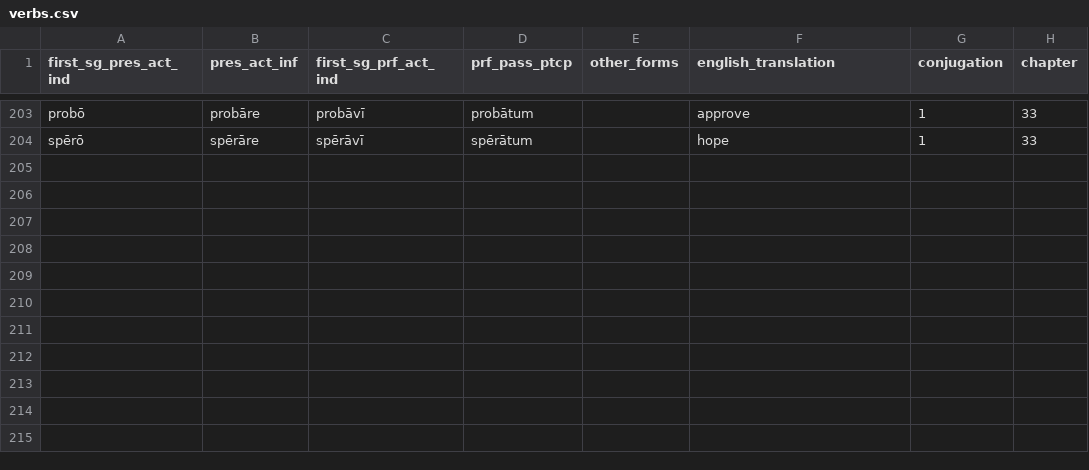
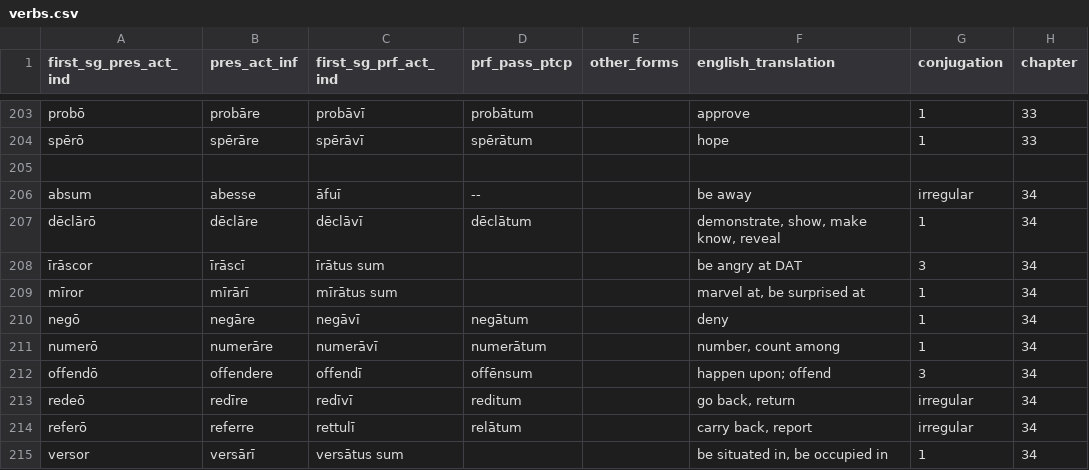
Before and after one commit to liujip0/latin-vocab, a CSV file: app/vocablists/verbs.csv, drawn as a sheet; only a part is shown, gaps mark what is left out; the diff names each change by its address in the sheet, - before the commit and + after, or states it on an @@ line.

```diff
--- a/app/vocablists/verbs.csv
+++ b/app/vocablists/verbs.csv
+row 205: (empty)
+row 206: absum | abesse | āfuī | -- |  | be away | irregular | 34
+row 207: dēclārō | dēclāre | dēclāvī | dēclātum |  | demonstrate, show, make know, reveal | 1 | 34
+row 208: īrāscor | īrāscī | īrātus sum |  |  | be angry at DAT | 3 | 34
+row 209: mīror | mīrārī | mīrātus sum |  |  | marvel at, be surprised at | 1 | 34
+row 210: negō | negāre | negāvī | negātum |  | deny | 1 | 34
+row 211: numerō | numerāre | numerāvī | numerātum |  | number, count among | 1 | 34
+row 212: offendō | offendere | offendī | offēnsum |  | happen upon; offend | 3 | 34
+row 213: redeō | redīre | redīvī | reditum |  | go back, return | irregular | 34
+row 214: referō | referre | rettulī | relātum |  | carry back, report | irregular | 34
+row 215: versor | versārī | versātus sum |  |  | be situated in, be occupied in | 1 | 34
```
Also changed, not shown: app/vocablists/adjectives.csv, app/vocablists/conjunctions.csv, 2 other files.
